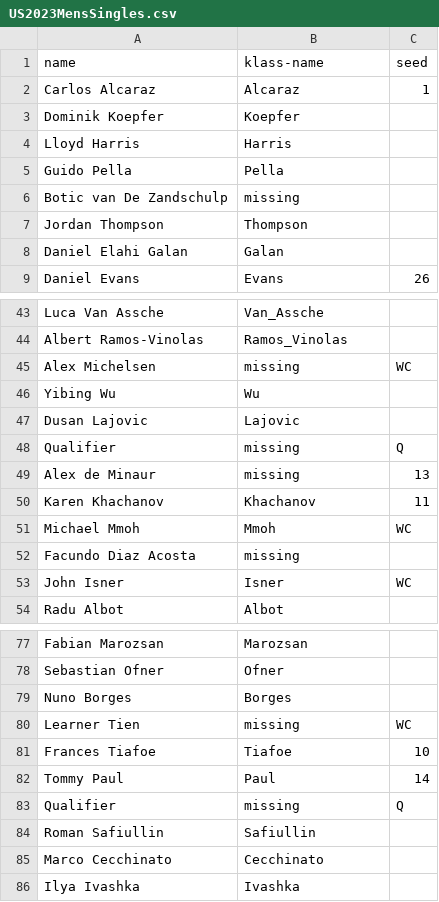
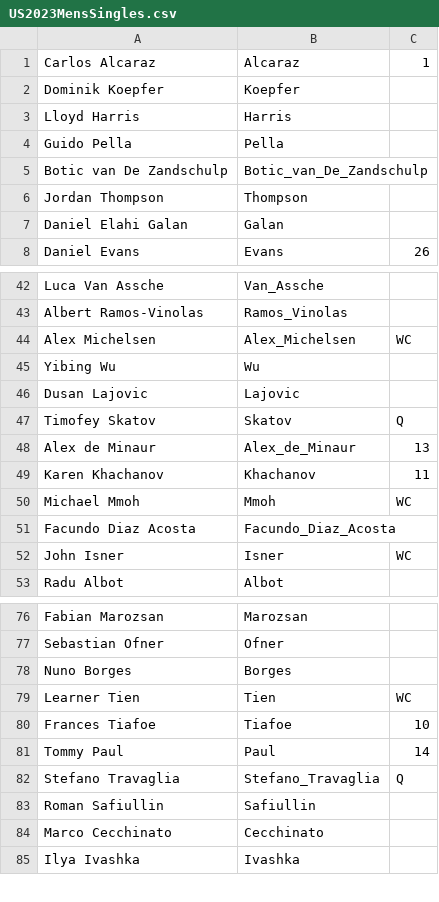
Before and after one commit to wildfauve/tejos, a CSV file: data/2023/us/US2023MensSingles.csv, drawn as a sheet; only a part is shown, gaps mark what is left out; the diff covers the shown part only.

```diff
--- a/data/2023/us/US2023MensSingles.csv
+++ b/data/2023/us/US2023MensSingles.csv
@@ -1,2 +1 @@
-name,klass-name,seed
 Carlos Alcaraz,Alcaraz,1
@@ -5,3 +4,3 @@ Lloyd Harris,Harris,
 Guido Pella,Pella,
-Botic van De Zandschulp,missing,
+Botic van De Zandschulp,Botic_van_De_Zandschulp,
 Jordan Thompson,Thompson,
@@ -44,10 +43,10 @@ Luca Van Assche,Van_Assche,
 Albert Ramos-Vinolas,Ramos_Vinolas,
-Alex Michelsen,missing,WC
+Alex Michelsen,Alex_Michelsen,WC
 Yibing Wu,Wu,
 Dusan Lajovic,Lajovic,
- Qualifier,missing,Q
-Alex de Minaur,missing,13
+Timofey Skatov,Skatov,Q
+Alex de Minaur,Alex_de_Minaur,13
 Karen Khachanov,Khachanov,11
 Michael Mmoh,Mmoh,WC
-Facundo Diaz Acosta,missing,
+Facundo Diaz Acosta,Facundo_Diaz_Acosta,
 John Isner,Isner,WC
@@ -79,6 +78,6 @@ Sebastian Ofner,Ofner,
 Nuno Borges,Borges,
-Learner Tien,missing,WC
+Learner Tien,Tien,WC
 Frances Tiafoe,Tiafoe,10
 Tommy Paul,Paul,14
- Qualifier,missing,Q
+Stefano Travaglia,Stefano_Travaglia,Q
 Roman Safiullin,Safiullin,
```
Also changed, not shown: 14 added rows, 14 removed rows and 5 edited cells elsewhere in this file, data/2023/us/US2023WomensSingles.csv, 8 other files.
